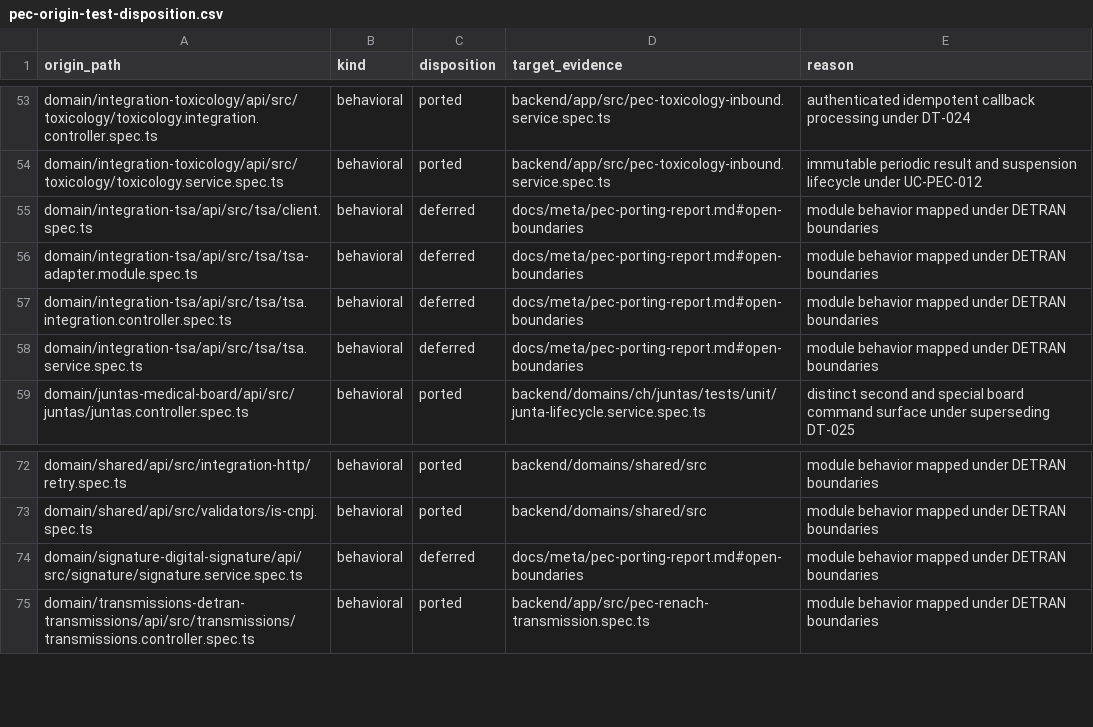
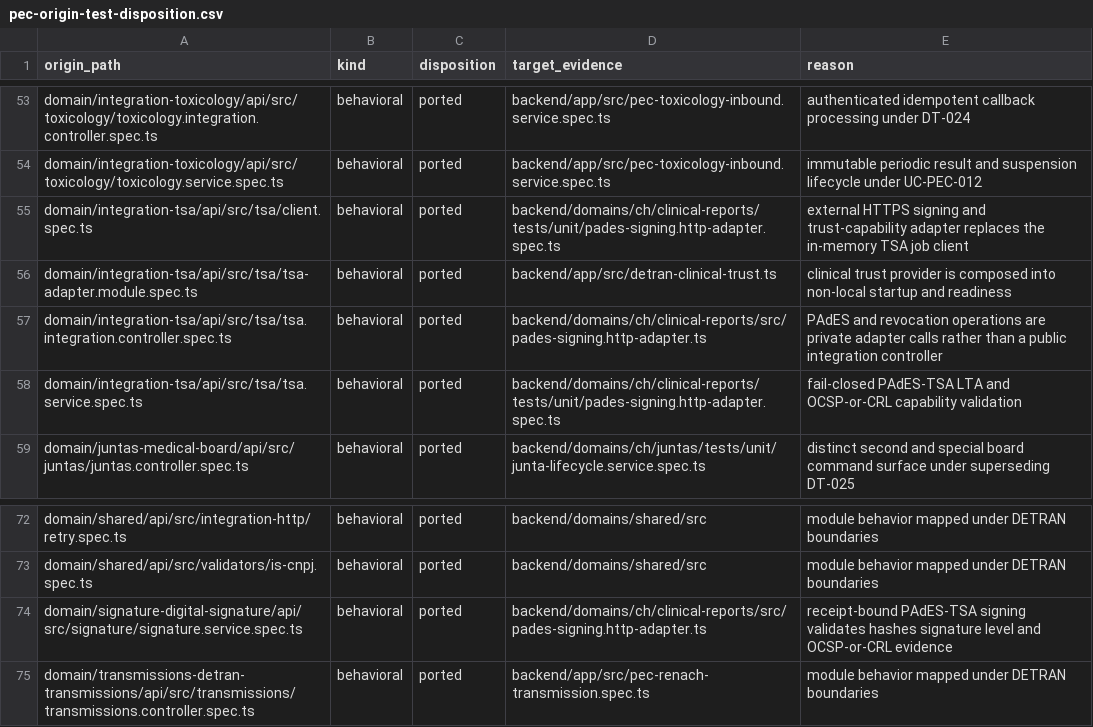
Before and after one commit to aarusso-nyx/detran, a CSV file: docs/meta/pec-origin-test-disposition.csv, drawn as a sheet; only a part is shown, gaps mark what is left out.

Commit message:
docs(pec): refresh parity evidence after reconciliation

```diff
--- a/docs/meta/pec-origin-test-disposition.csv
+++ b/docs/meta/pec-origin-test-disposition.csv
@@ -54,6 +54,6 @@ origin_path,kind,disposition,target_evidence,reason
 "domain/integration-toxicology/api/src/toxicology/toxicology.service.spec.ts","behavioral","ported","backend/app/src/pec-toxicology-inbound.service.spec.ts","immutable periodic result and suspension lifecycle under UC-PEC-012"
-"domain/integration-tsa/api/src/tsa/client.spec.ts","behavioral","deferred","docs/meta/pec-porting-report.md#open-boundaries","module behavior mapped under DETRAN boundaries"
-"domain/integration-tsa/api/src/tsa/tsa-adapter.module.spec.ts","behavioral","deferred","docs/meta/pec-porting-report.md#open-boundaries","module behavior mapped under DETRAN boundaries"
-"domain/integration-tsa/api/src/tsa/tsa.integration.controller.spec.ts","behavioral","deferred","docs/meta/pec-porting-report.md#open-boundaries","module behavior mapped under DETRAN boundaries"
-"domain/integration-tsa/api/src/tsa/tsa.service.spec.ts","behavioral","deferred","docs/meta/pec-porting-report.md#open-boundaries","module behavior mapped under DETRAN boundaries"
+"domain/integration-tsa/api/src/tsa/client.spec.ts","behavioral","ported","backend/domains/ch/clinical-reports/tests/unit/pades-signing.http-adapter.spec.ts","external HTTPS signing and trust-capability adapter replaces the in-memory TSA job client"
+"domain/integration-tsa/api/src/tsa/tsa-adapter.module.spec.ts","behavioral","ported","backend/app/src/detran-clinical-trust.ts","clinical trust provider is composed into non-local startup and readiness"
+"domain/integration-tsa/api/src/tsa/tsa.integration.controller.spec.ts","behavioral","ported","backend/domains/ch/clinical-reports/src/pades-signing.http-adapter.ts","PAdES and revocation operations are private adapter calls rather than a public integration controller"
+"domain/integration-tsa/api/src/tsa/tsa.service.spec.ts","behavioral","ported","backend/domains/ch/clinical-reports/tests/unit/pades-signing.http-adapter.spec.ts","fail-closed PAdES-TSA LTA and OCSP-or-CRL capability validation"
 "domain/juntas-medical-board/api/src/juntas/juntas.controller.spec.ts","behavioral","ported","backend/domains/ch/juntas/tests/unit/junta-lifecycle.service.spec.ts","distinct second and special board command surface under superseding DT-025"
@@ -73,3 +73,3 @@ origin_path,kind,disposition,target_evidence,reason
 "domain/shared/api/src/validators/is-cnpj.spec.ts","behavioral","ported","backend/domains/shared/src","module behavior mapped under DETRAN boundaries"
-"domain/signature-digital-signature/api/src/signature/signature.service.spec.ts","behavioral","deferred","docs/meta/pec-porting-report.md#open-boundaries","module behavior mapped under DETRAN boundaries"
+"domain/signature-digital-signature/api/src/signature/signature.service.spec.ts","behavioral","ported","backend/domains/ch/clinical-reports/src/pades-signing.http-adapter.ts","receipt-bound PAdES-TSA signing validates hashes signature level and OCSP-or-CRL evidence"
 "domain/transmissions-detran-transmissions/api/src/transmissions/transmissions.controller.spec.ts","behavioral","ported","backend/app/src/pec-renach-transmission.spec.ts","module behavior mapped under DETRAN boundaries"
```
Also changed, not shown: 2 other files.
